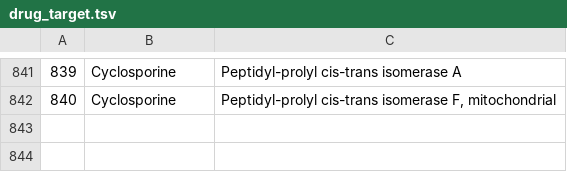
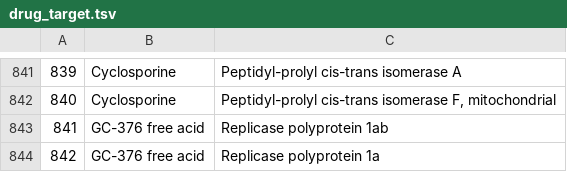
Before and after one commit to LucaMenestrina/COVIDrugNet, a TSV file: data/graphs/drug_target.tsv, drawn as a sheet; only a part is shown, gaps mark what is left out; the diff names each change by its address in the sheet, - before the commit and + after, or states it on an @@ line.

```diff
--- a/data/graphs/drug_target.tsv
+++ b/data/graphs/drug_target.tsv
+row 843: 841 | GC-376 free acid | Replicase polyprotein 1ab
+row 844: 842 | GC-376 free acid | Replicase polyprotein 1a
```
Also changed, not shown: data/graphs/drug_drug.tsv, 36 other files.
